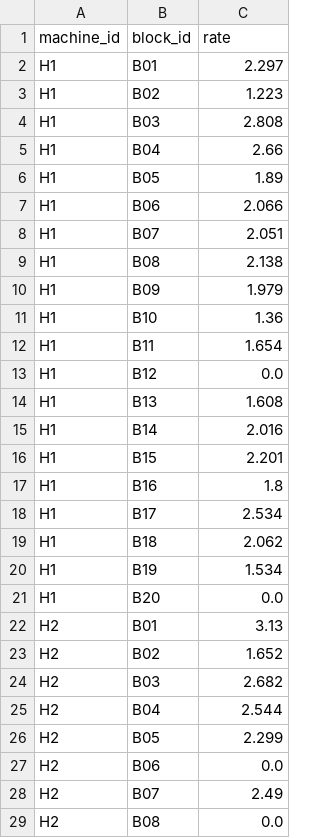
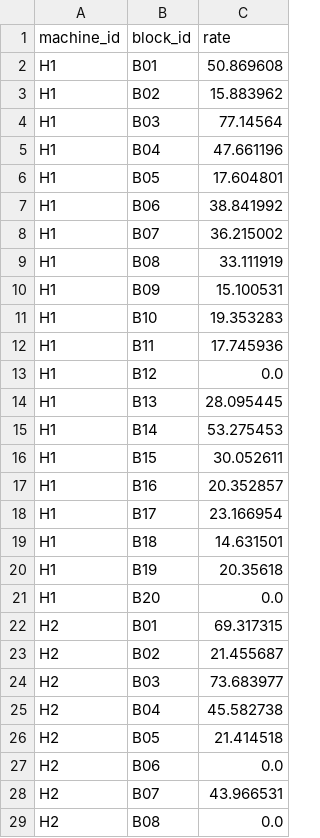
Before and after one commit to UBC-FRESH/fhops, a CSV file: examples/med42/data/prod_rates.csv, drawn as a sheet; only a part is shown; the diff covers the shown part only.

Commit message:
med42: align block sizes with Lahrsen ranges

```diff
--- a/examples/med42/data/prod_rates.csv
+++ b/examples/med42/data/prod_rates.csv
@@ -1,29 +1,29 @@
 machine_id,block_id,rate
-H1,B01,2.297
-H1,B02,1.223
-H1,B03,2.808
-H1,B04,2.66
-H1,B05,1.89
-H1,B06,2.066
-H1,B07,2.051
-H1,B08,2.138
-H1,B09,1.979
-H1,B10,1.36
-H1,B11,1.654
+H1,B01,50.869608
+H1,B02,15.883962
+H1,B03,77.14564
+H1,B04,47.661196
+H1,B05,17.604801
+H1,B06,38.841992
+H1,B07,36.215002
+H1,B08,33.111919
+H1,B09,15.100531
+H1,B10,19.353283
+H1,B11,17.745936
 H1,B12,0.0
-H1,B13,1.608
-H1,B14,2.016
-H1,B15,2.201
-H1,B16,1.8
-H1,B17,2.534
-H1,B18,2.062
-H1,B19,1.534
+H1,B13,28.095445
+H1,B14,53.275453
+H1,B15,30.052611
+H1,B16,20.352857
+H1,B17,23.166954
+H1,B18,14.631501
+H1,B19,20.35618
 H1,B20,0.0
-H2,B01,3.13
-H2,B02,1.652
-H2,B03,2.682
-H2,B04,2.544
-H2,B05,2.299
+H2,B01,69.317315
+H2,B02,21.455687
+H2,B03,73.683977
+H2,B04,45.582738
+H2,B05,21.414518
 H2,B06,0.0
-H2,B07,2.49
+H2,B07,43.966531
 H2,B08,0.0
```
Also changed, not shown: 100 edited cells elsewhere in this file, examples/med42/data/blocks.csv, 10 other files.
